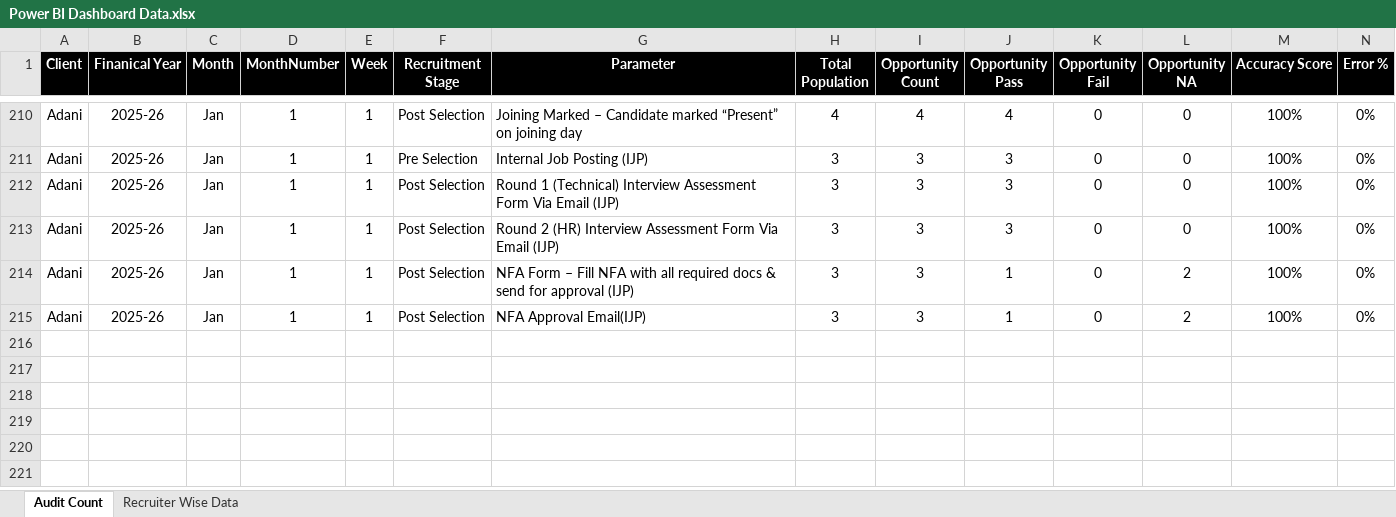
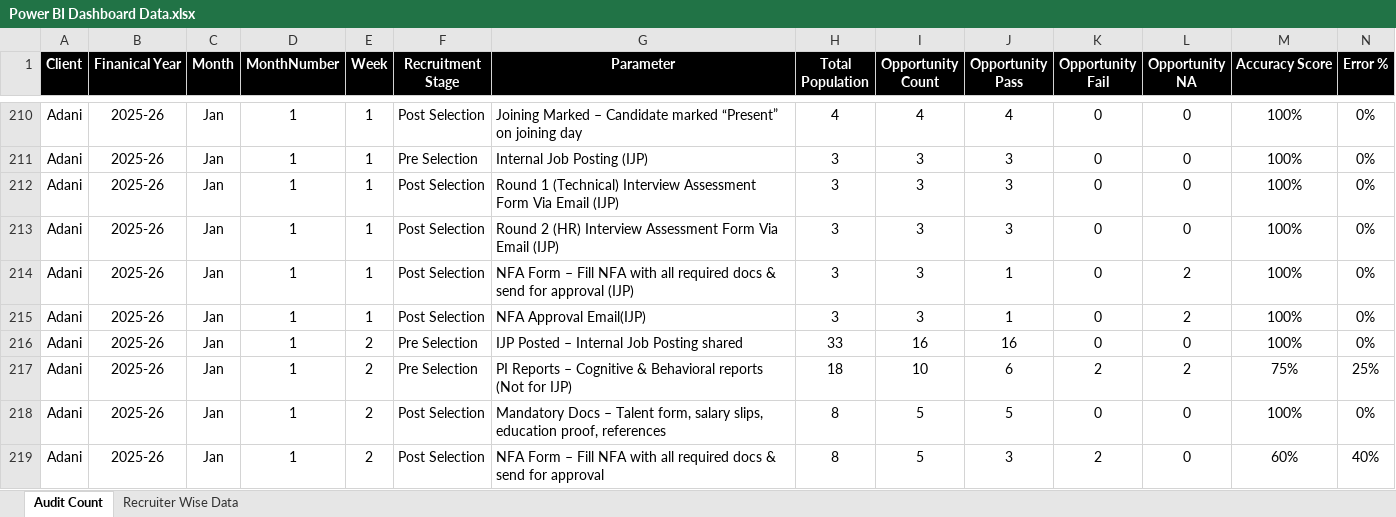
Before and after one commit to Businessexcellence/Adani-Cements-Recruitment-Audit-Dashboard, an Excel workbook: Power BI Dashboard Data.xlsx, sheet Audit Count, drawn as a sheet; only a part is shown, gaps mark what is left out; values as stored, in another font and other column widths than the file's, no borders; rows hold the shown columns only; the diff covers the shown part only; the diff names each change by its address in the sheet, - before the commit and + after, or states it on an @@ line.

Commit message:
Update data: Add January 2026 Week 2 audits (222 total audit records)

```diff
--- a/Power BI Dashboard Data.xlsx (sheet Audit Count)
+++ b/Power BI Dashboard Data.xlsx (sheet Audit Count)
+row 216: Adani | 2025-26 | Jan | 1 | 2 | Pre Selection | IJP Posted – Internal Job Posting shared | 33 | 16 | 16 | 0 | 0 | 100% | 0%
+row 217: Adani | 2025-26 | Jan | 1 | 2 | Pre Selection | PI Reports – Cognitive & Behavioral reports (Not for IJP) | 18 | 10 | 6 | 2 | 2 | 75% | 25%
+row 218: Adani | 2025-26 | Jan | 1 | 2 | Post Selection | Mandatory Docs – Talent form, salary slips, education proof, references | 8 | 5 | 5 | 0 | 0 | 100% | 0%
+row 219: Adani | 2025-26 | Jan | 1 | 2 | Post Selection | NFA Form – Fill NFA with all required docs & send for approval | 8 | 5 | 3 | 2 | 0 | 60% | 40%
```
Also changed, not shown: 4 added rows and 3 edited cells elsewhere in this sheet, sheet Recruiter Wise Data, 2 other files.
